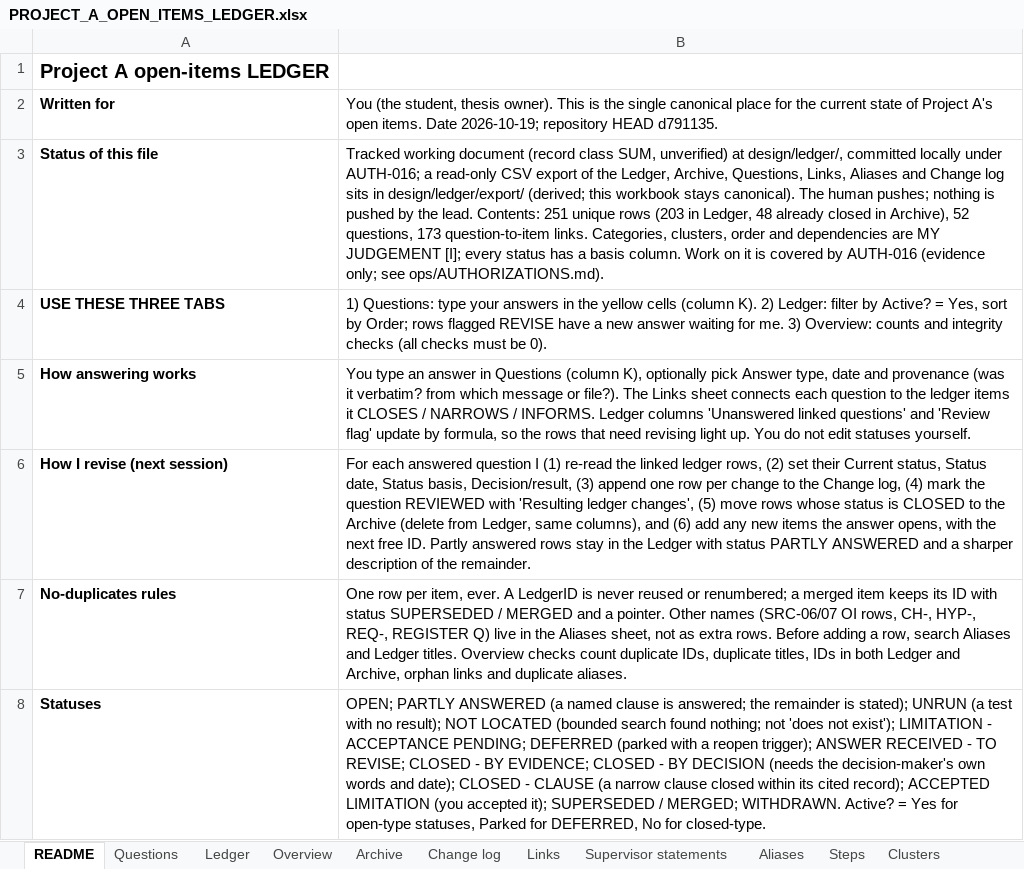
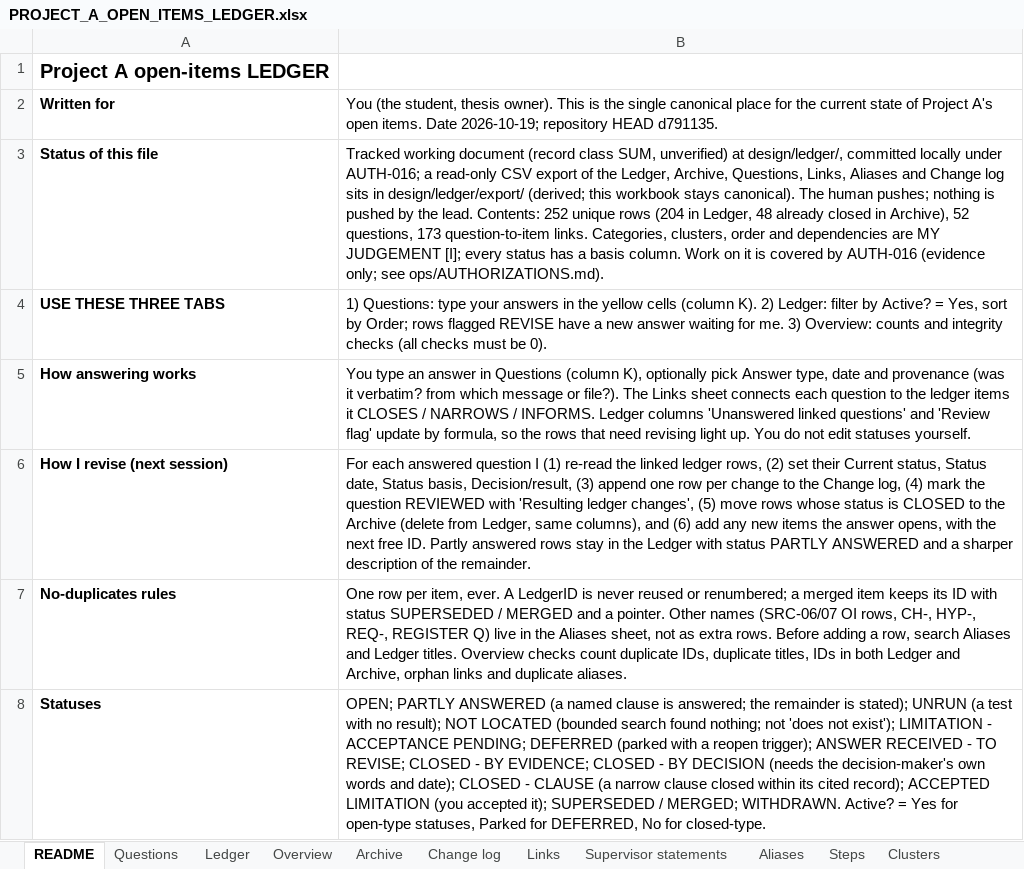
Before and after one commit to omarelansary/thesis-policy-design, an Excel workbook: design/ledger/PROJECT_A_OPEN_ITEMS_LEDGER.xlsx, sheet README, drawn as a sheet; only a part is shown; values as stored, in another font and other column widths than the file's, no borders; the diff names each change by its address in the sheet, - before the commit and + after, or states it on an @@ line.

```diff
--- a/design/ledger/PROJECT_A_OPEN_ITEMS_LEDGER.xlsx (sheet README)
+++ b/design/ledger/PROJECT_A_OPEN_ITEMS_LEDGER.xlsx (sheet README)
-B3: …lead. Contents: 251 unique rows (203 in Ledger,…
+B3: …lead. Contents: 252 unique rows (204 in Ledger,…
```
Also changed, not shown: sheet Ledger, sheet Change log, sheet Archive, sheet Steps, 10 other files.
